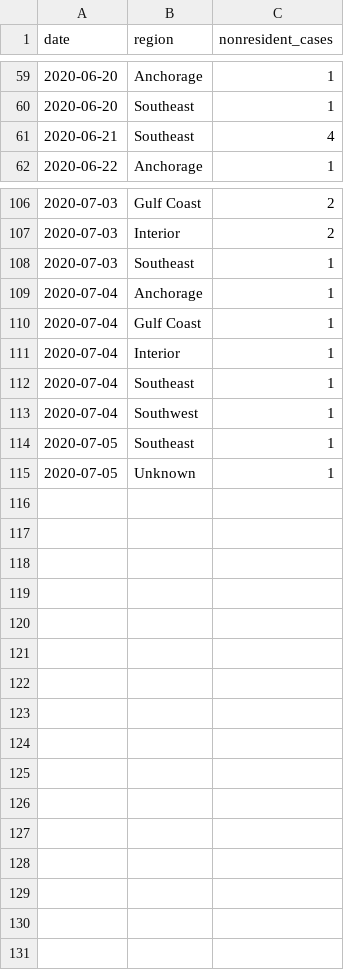
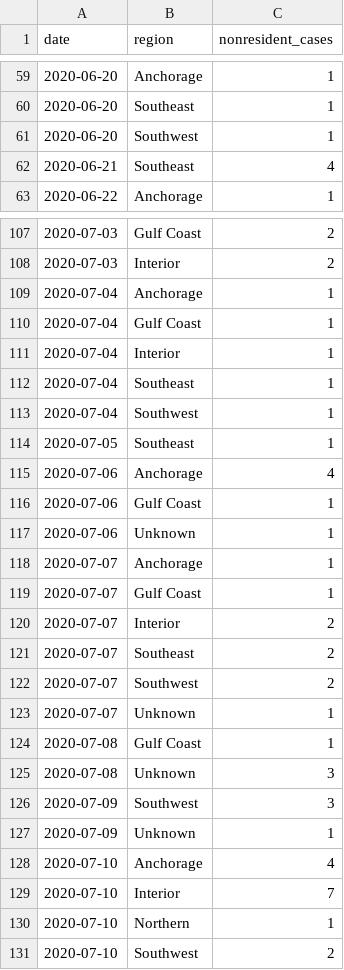
Before and after one commit to crockettcobb/akcoviddata, a CSV file: data/parsed/nonres_cases.csv, drawn as a sheet; only a part is shown, gaps mark what is left out.

```diff
--- a/data/parsed/nonres_cases.csv
+++ b/data/parsed/nonres_cases.csv
@@ -60,2 +60,3 @@ date,region,nonresident_cases
 2020-06-20,Southeast,1
+2020-06-20,Southwest,1
 2020-06-21,Southeast,4
@@ -107,3 +108,2 @@ date,region,nonresident_cases
 2020-07-03,Interior,2
-2020-07-03,Southeast,1
 2020-07-04,Anchorage,1
@@ -114,2 +114,18 @@ date,region,nonresident_cases
 2020-07-05,Southeast,1
-2020-07-05,Unknown,1
+2020-07-06,Anchorage,4
+2020-07-06,Gulf Coast,1
+2020-07-06,Unknown,1
+2020-07-07,Anchorage,1
+2020-07-07,Gulf Coast,1
+2020-07-07,Interior,2
+2020-07-07,Southeast,2
+2020-07-07,Southwest,2
+2020-07-07,Unknown,1
+2020-07-08,Gulf Coast,1
+2020-07-08,Unknown,3
+2020-07-09,Southwest,3
+2020-07-09,Unknown,1
+2020-07-10,Anchorage,4
+2020-07-10,Interior,7
+2020-07-10,Northern,1
+2020-07-10,Southwest,2
```
Also changed, not shown: data/parsed/cases.csv, data/parsed/tests.csv, 6 other files.
